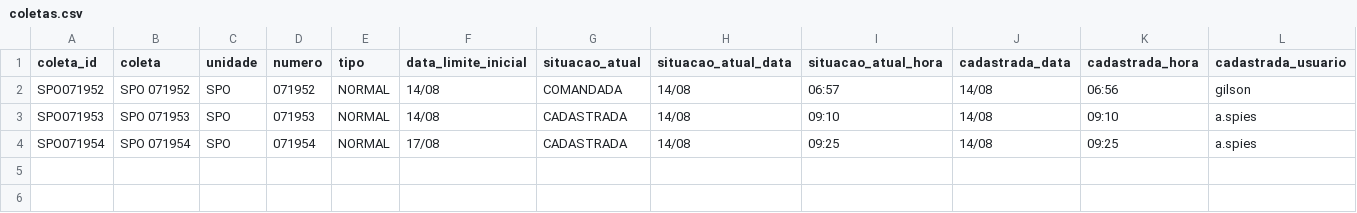
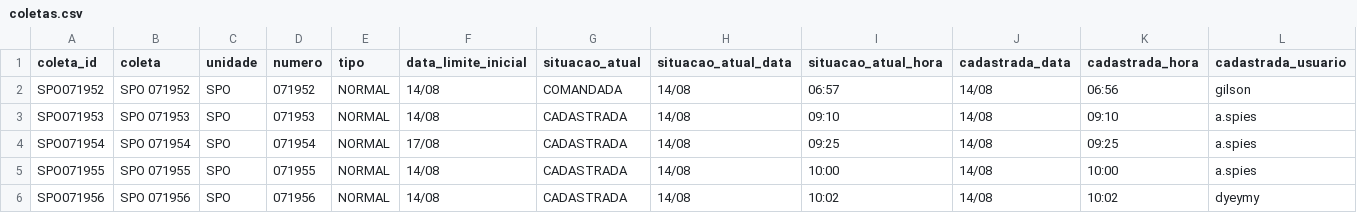
Before and after one commit to binhotransportes15/coletas-ace, a CSV file: dashboard/data/coletas.csv, drawn as a sheet; only a part is shown; rows hold the shown columns only; the diff names each change by its address in the sheet, - before the commit and + after, or states it on an @@ line.

```diff
--- a/dashboard/data/coletas.csv
+++ b/dashboard/data/coletas.csv
+row 5: SPO071955 | SPO 071955 | SPO | 071955 | NORMAL | 14/08 | CADASTRADA | 14/08 | 10:00 | 14/08 | 10:00 | a.spies
+row 6: SPO071956 | SPO 071956 | SPO | 071956 | NORMAL | 14/08 | CADASTRADA | 14/08 | 10:02 | 14/08 | 10:02 | dyeymy
```
Also changed, not shown: dashboard/data/armazem/conferentes_177.csv, dashboard/data/coletas_103.csv, 20 other files.
